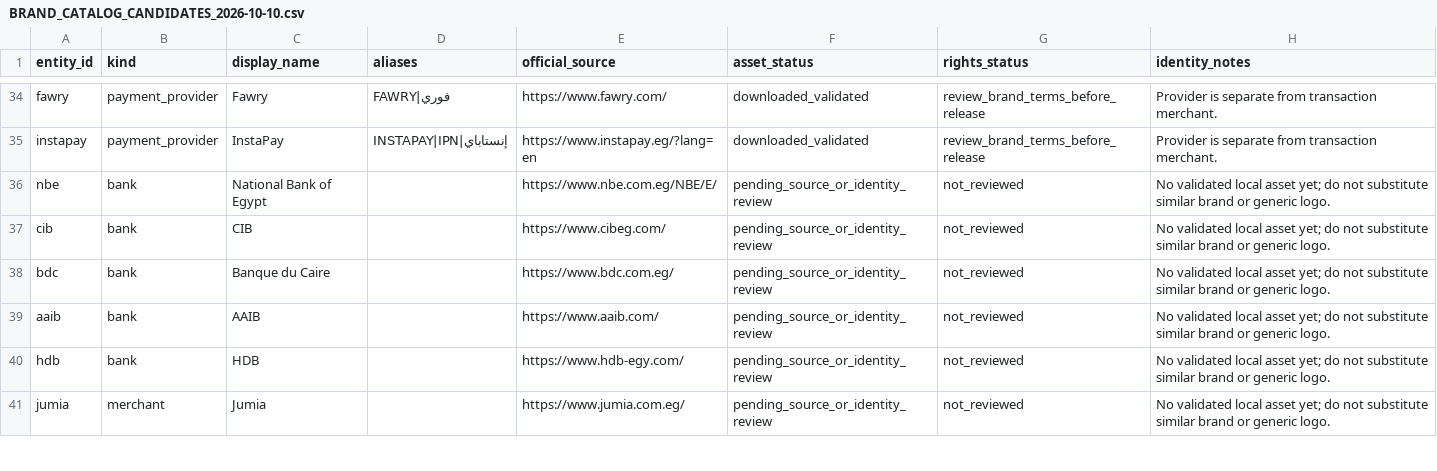
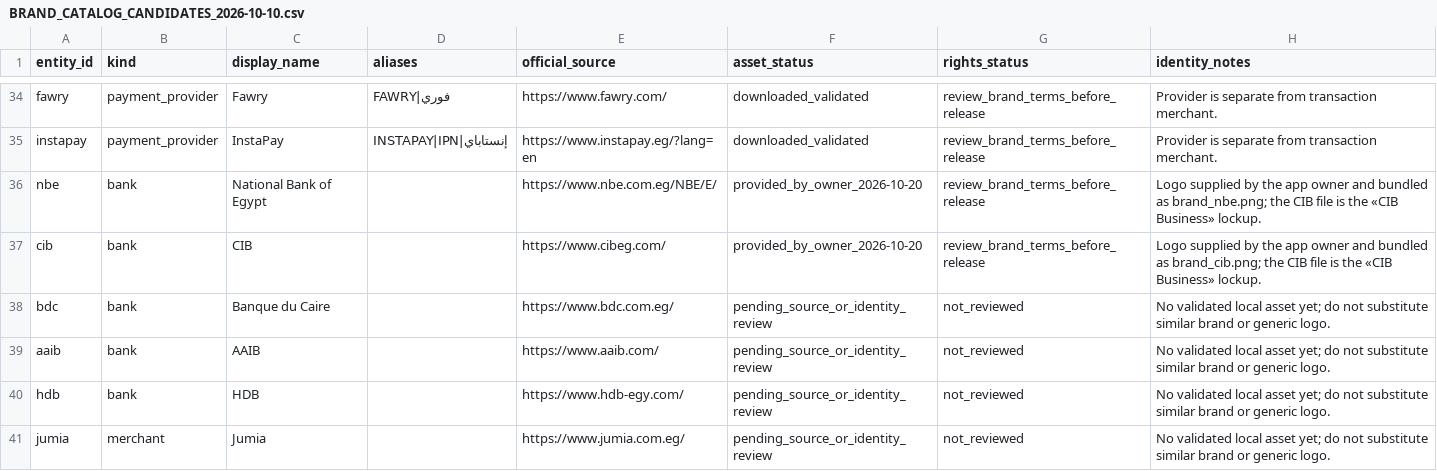
Before and after one commit to MohamedGamal-Ahmed/Follow-Money, a CSV file: docs/BRAND_CATALOG_CANDIDATES_2026-10-10.csv, drawn as a sheet; only a part is shown, gaps mark what is left out.

```diff
--- a/docs/BRAND_CATALOG_CANDIDATES_2026-10-10.csv
+++ b/docs/BRAND_CATALOG_CANDIDATES_2026-10-10.csv
@@ -35,4 +35,4 @@ fawry,payment_provider,Fawry,FAWRY|فوري,https://www.fawry.com/,downloaded_va
 instapay,payment_provider,InstaPay,INSTAPAY|IPN|إنستاباي,https://www.instapay.eg/?lang=en,downloaded_validated,review_brand_terms_before_release,Provider is separate from transaction merchant.
-nbe,bank,National Bank of Egypt,,https://www.nbe.com.eg/NBE/E/,pending_source_or_identity_review,not_reviewed,No validated local asset yet; do not substitute similar brand or generic logo.
-cib,bank,CIB,,https://www.cibeg.com/,pending_source_or_identity_review,not_reviewed,No validated local asset yet; do not substitute similar brand or generic logo.
+nbe,bank,National Bank of Egypt,,https://www.nbe.com.eg/NBE/E/,provided_by_owner_2026-10-20,review_brand_terms_before_release,Logo supplied by the app owner and bundled as brand_nbe.png; the CIB file is the «CIB Business» lockup.
+cib,bank,CIB,,https://www.cibeg.com/,provided_by_owner_2026-10-20,review_brand_terms_before_release,Logo supplied by the app owner and bundled as brand_cib.png; the CIB file is the «CIB Business» lockup.
 bdc,bank,Banque du Caire,,https://www.bdc.com.eg/,pending_source_or_identity_review,not_reviewed,No validated local asset yet; do not substitute similar brand or generic logo.
```
Also changed, not shown: 27 other files.
